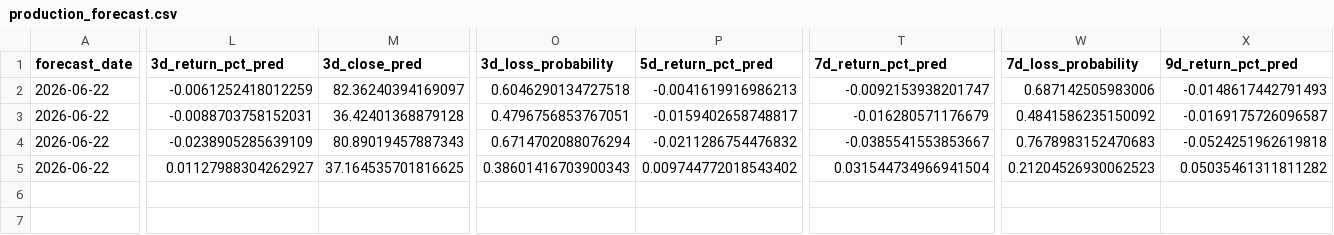
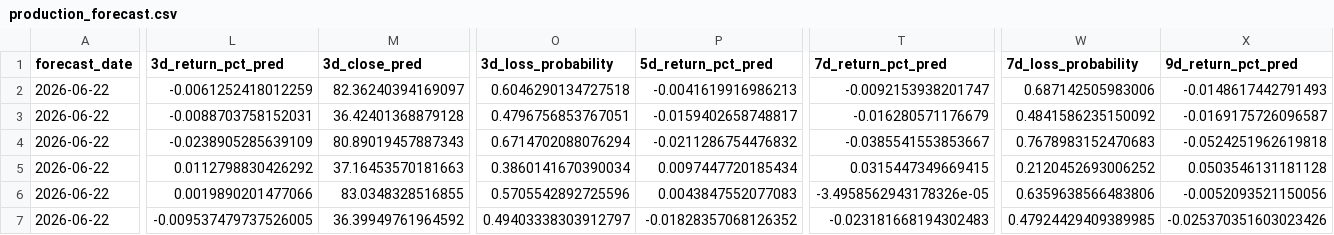
Before and after one commit to jushubr-dotcom/tqqq-sqqq-forecast, a CSV file: outputs/production_forecast.csv, drawn as a sheet; only a part is shown, gaps mark what is left out; rows hold the shown columns only; the diff covers the shown part only; the diff names each change by its address in the sheet, - before the commit and + after, or states it on an @@ line.

```diff
--- a/outputs/production_forecast.csv
+++ b/outputs/production_forecast.csv
-L5 (3d_return_pct_pred): 0.01127988304262927
+L5 (3d_return_pct_pred): 0.0112798830426292
-M5 (3d_close_pred): 37.164535701816625
+M5 (3d_close_pred): 37.16453570181663
-O5 (3d_loss_probability): 0.38601416703900343
+O5 (3d_loss_probability): 0.3860141670390034
-P5 (5d_return_pct_pred): 0.009744772018543402
+P5 (5d_return_pct_pred): 0.0097447720185434
-T5 (7d_return_pct_pred): 0.031544734966941504
+T5 (7d_return_pct_pred): 0.0315447349669415
-W5 (7d_loss_probability): 0.21204526930062523
+W5 (7d_loss_probability): 0.2120452693006252
-X5 (9d_return_pct_pred): 0.05035461311811282
+X5 (9d_return_pct_pred): 0.0503546131181128
+row 6: 2026-06-22 | 0.0019890201477066 | 83.0348328516855 | 0.5705542892725596 | 0.0043847552077083 | -3.4958562943178326e-05 | 0.6359638566483806 | -0.0052093521150056
+row 7: 2026-06-22 | -0.009537479737526005 | 36.39949761964592 | 0.49403338303912797 | -0.01828357068126352 | -0.023181668194302483 | 0.47924429409389985 | -0.025370351603023426
```
Also changed, not shown: 1 edited cell elsewhere in this file, 1 other file.
